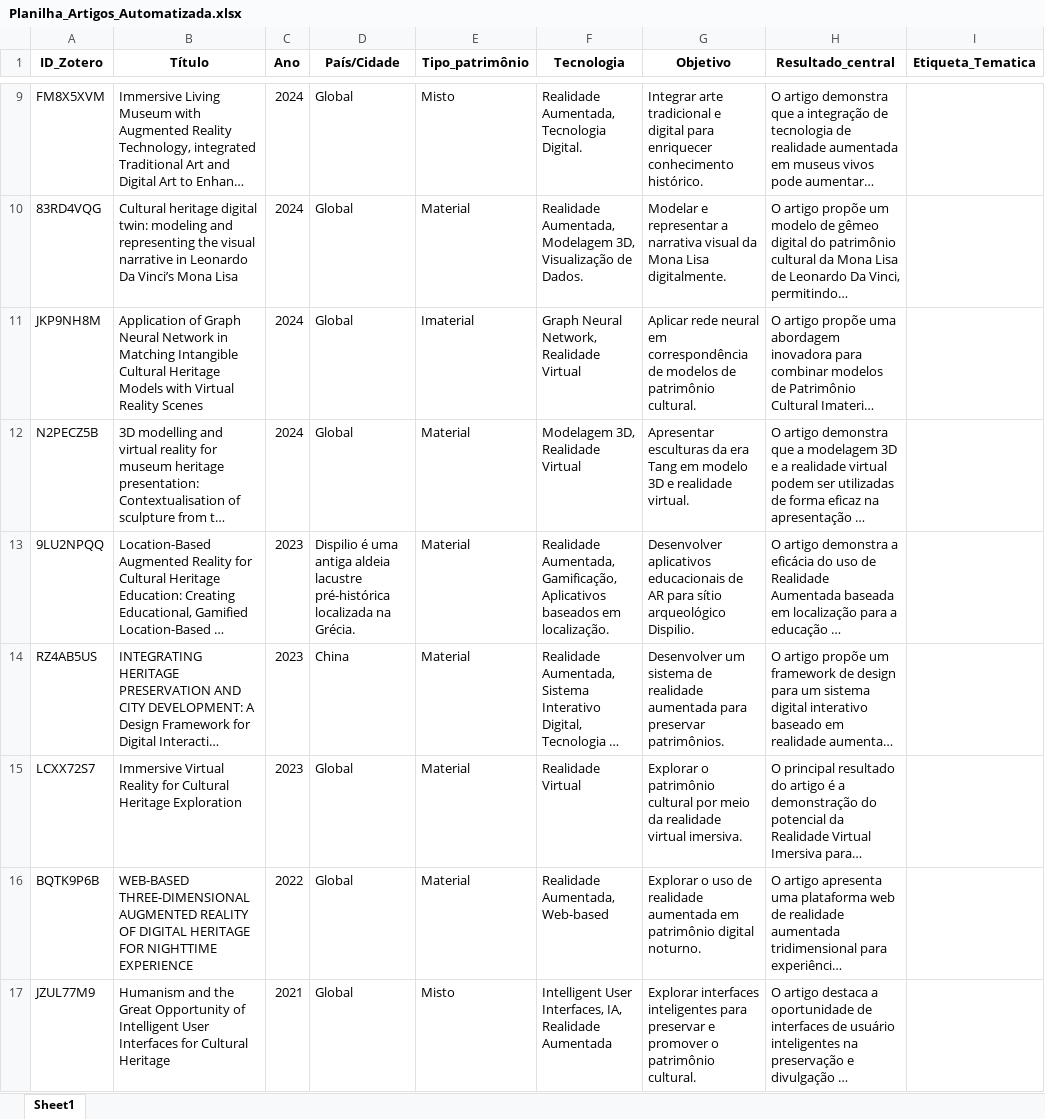
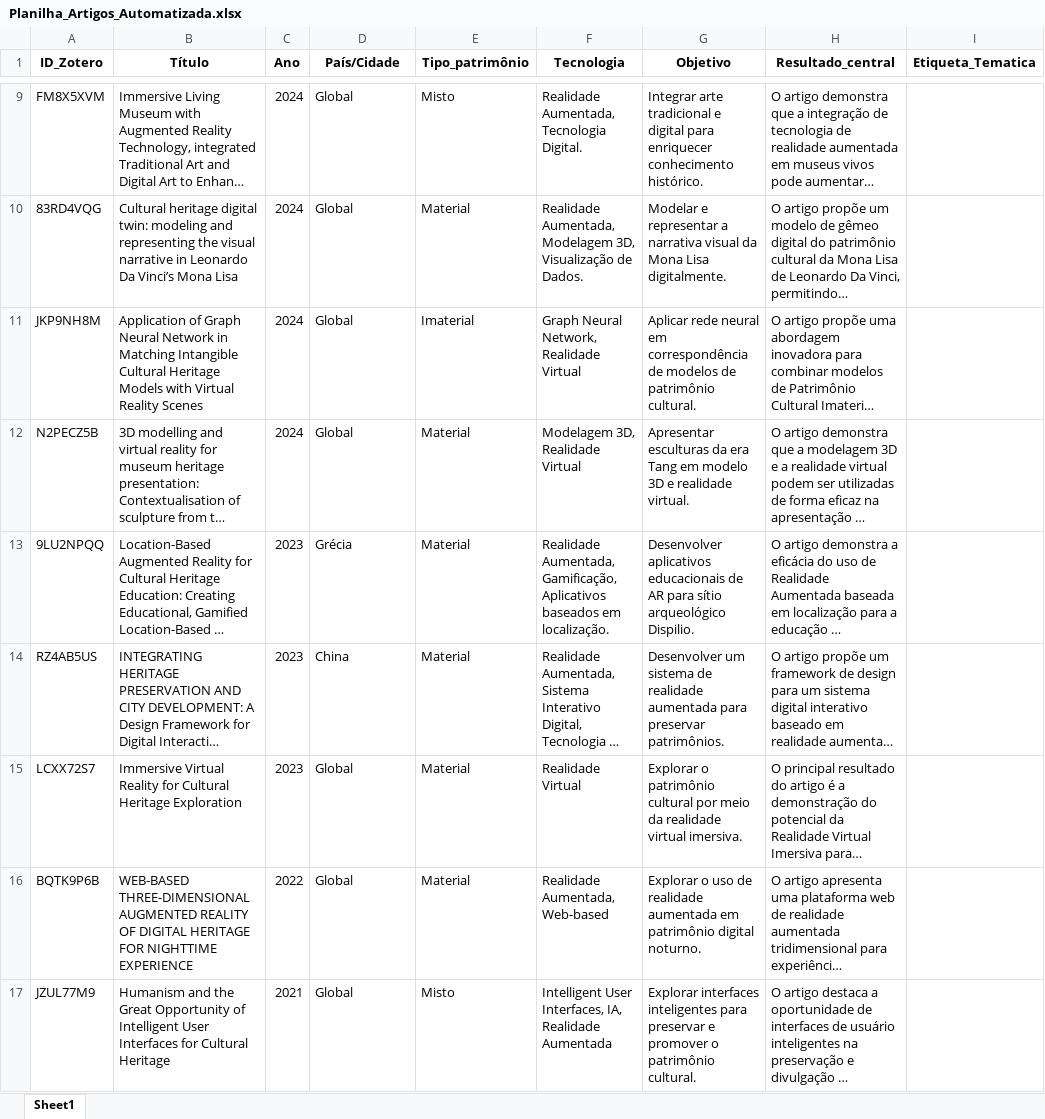
Before and after one commit to jabermusei/smart-heritage-review, an Excel workbook: data/processed/Planilha_Artigos_Automatizada.xlsx, sheet Sheet1, drawn as a sheet; only a part is shown, gaps mark what is left out; long unchanged cells end in …; values as stored, in another font and other column widths than the file's, no borders; the diff covers the shown part only; the diff names each change by its address in the sheet, - before the commit and + after, or states it on an @@ line.

Commit message:
Adiciona arquivos e planilhas locais ao projeto

```diff
--- a/data/processed/Planilha_Artigos_Automatizada.xlsx (sheet Sheet1)
+++ b/data/processed/Planilha_Artigos_Automatizada.xlsx (sheet Sheet1)
-D13 (País/Cidade): Dispilio é uma antiga aldeia lacustre pré-histórica localizada na Grécia.
+D13 (País/Cidade): Grécia
```
Also changed, not shown: 14 edited cells elsewhere in this sheet, 4 other files.
